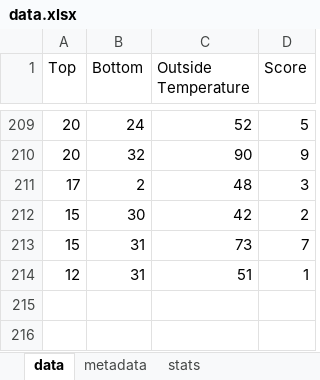
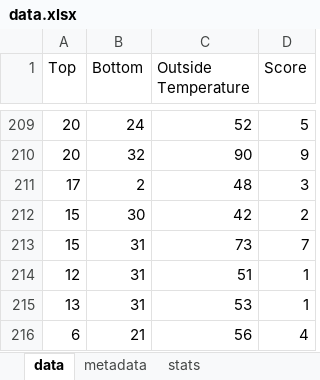
Before and after one commit to adipatel11/Outfit-Recommender, an Excel workbook: data.xlsx, sheet data, drawn as a sheet; only a part is shown, gaps mark what is left out; values as stored, in another font and other column widths than the file's, no borders; the diff names each change by its address in the sheet, - before the commit and + after, or states it on an @@ line.

Commit message:
added more data

```diff
--- a/data.xlsx (sheet data)
+++ b/data.xlsx (sheet data)
+row 215: 13 | 31 | 53 | 1
+row 216: 6 | 21 | 56 | 4
```
Also changed, not shown: sheet stats.
